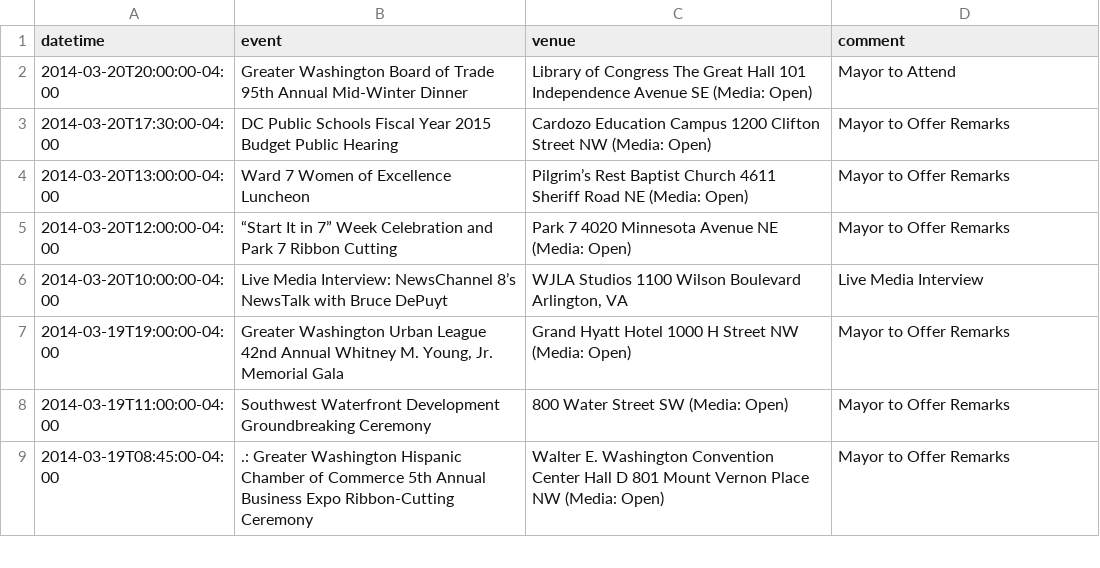
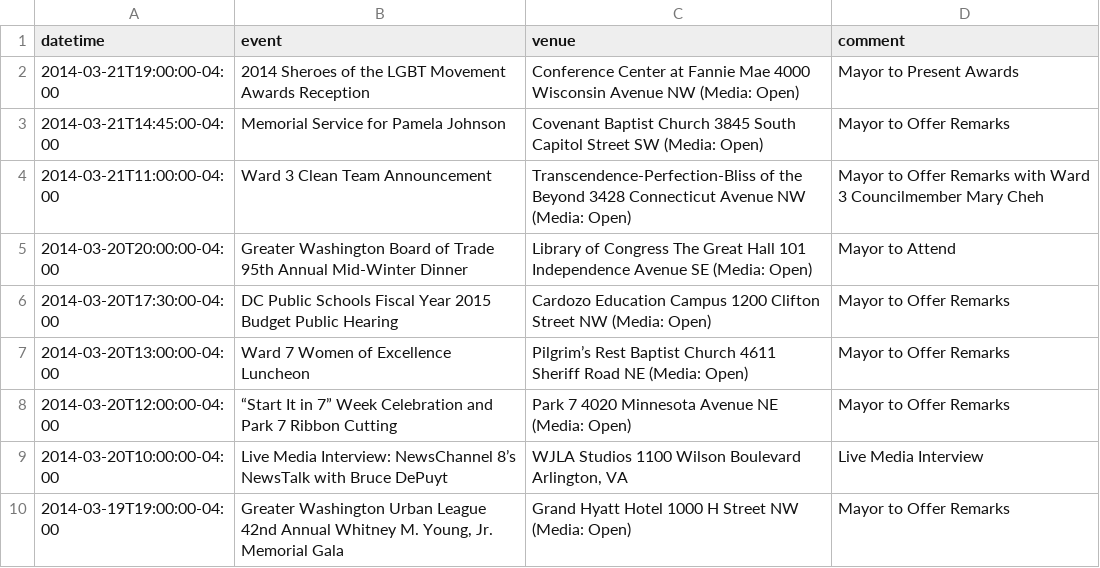
Before and after one commit to ajschumacher/dc_mayor_schedule, a CSV file: data/mayor_events.csv, drawn as a sheet; only a part is shown; the shorter side is filled out with more unchanged rows.

```diff
--- a/data/mayor_events.csv
+++ b/data/mayor_events.csv
@@ -1,2 +1,5 @@
 datetime,event,venue,comment
+2014-03-21T19:00:00-04:00,2014 Sheroes of the LGBT Movement Awards Reception,Conference Center at Fannie Mae 4000 Wisconsin Avenue NW (Media: Open),Mayor to Present Awards
+2014-03-21T14:45:00-04:00,Memorial Service for Pamela Johnson,Covenant Baptist Church 3845 South Capitol Street SW (Media: Open),Mayor to Offer Remarks
+2014-03-21T11:00:00-04:00,Ward 3 Clean Team Announcement ,Transcendence-Perfection-Bliss of the Beyond 3428 Connecticut Avenue NW (Media: Open),Mayor to Offer Remarks with Ward 3 Councilmember Mary Cheh
 2014-03-20T20:00:00-04:00,Greater Washington Board of Trade 95th Annual Mid-Winter Dinner,Library of Congress The Great Hall 101 Independence Avenue SE (Media: Open),"Mayor to Attend
```
Also changed, not shown: 1 other file.
